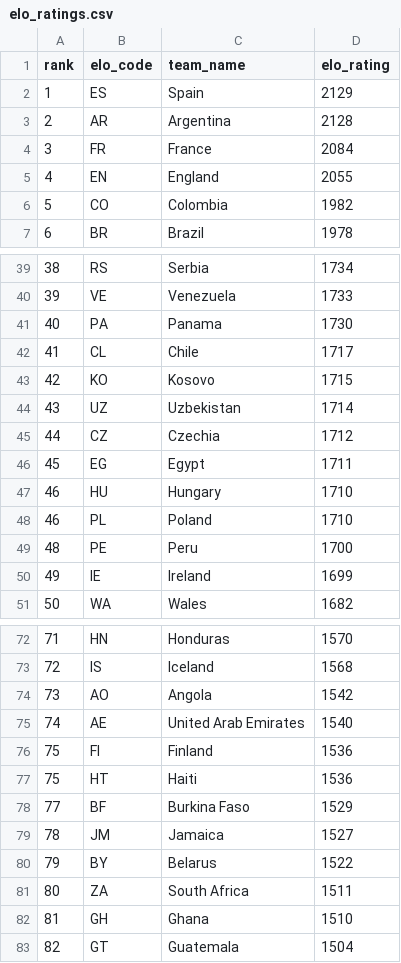
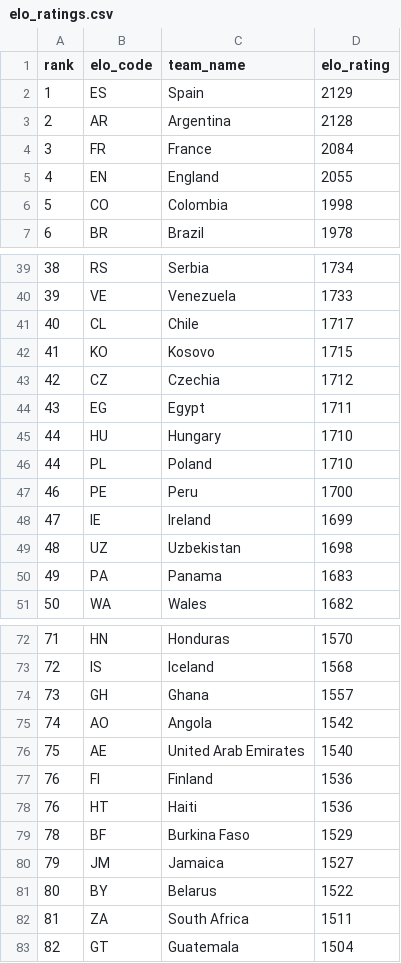
Before and after one commit to jamoji-ai/world-cup-predictor-pro, a CSV file: data/raw/elo_ratings.csv, drawn as a sheet; only a part is shown, gaps mark what is left out.

```diff
--- a/data/raw/elo_ratings.csv
+++ b/data/raw/elo_ratings.csv
@@ -5,3 +5,3 @@ rank,elo_code,team_name,elo_rating
 4,EN,England,2055
-5,CO,Colombia,1982
+5,CO,Colombia,1998
 6,BR,Brazil,1978
@@ -40,12 +40,12 @@ rank,elo_code,team_name,elo_rating
 39,VE,Venezuela,1733
-40,PA,Panama,1730
-41,CL,Chile,1717
-42,KO,Kosovo,1715
-43,UZ,Uzbekistan,1714
-44,CZ,Czechia,1712
-45,EG,Egypt,1711
-46,HU,Hungary,1710
-46,PL,Poland,1710
-48,PE,Peru,1700
-49,IE,Ireland,1699
+40,CL,Chile,1717
+41,KO,Kosovo,1715
+42,CZ,Czechia,1712
+43,EG,Egypt,1711
+44,HU,Hungary,1710
+44,PL,Poland,1710
+46,PE,Peru,1700
+47,IE,Ireland,1699
+48,UZ,Uzbekistan,1698
+49,PA,Panama,1683
 50,WA,Wales,1682
@@ -73,11 +73,11 @@ rank,elo_code,team_name,elo_rating
 72,IS,Iceland,1568
-73,AO,Angola,1542
-74,AE,United Arab Emirates,1540
-75,FI,Finland,1536
-75,HT,Haiti,1536
-77,BF,Burkina Faso,1529
-78,JM,Jamaica,1527
-79,BY,Belarus,1522
-80,ZA,South Africa,1511
-81,GH,Ghana,1510
+73,GH,Ghana,1557
+74,AO,Angola,1542
+75,AE,United Arab Emirates,1540
+76,FI,Finland,1536
+76,HT,Haiti,1536
+78,BF,Burkina Faso,1529
+79,JM,Jamaica,1527
+80,BY,Belarus,1522
+81,ZA,South Africa,1511
 82,GT,Guatemala,1504
```
Also changed, not shown: data/processed/teams_master.csv, data/processed/wpi_scores.csv, 3 other files.
